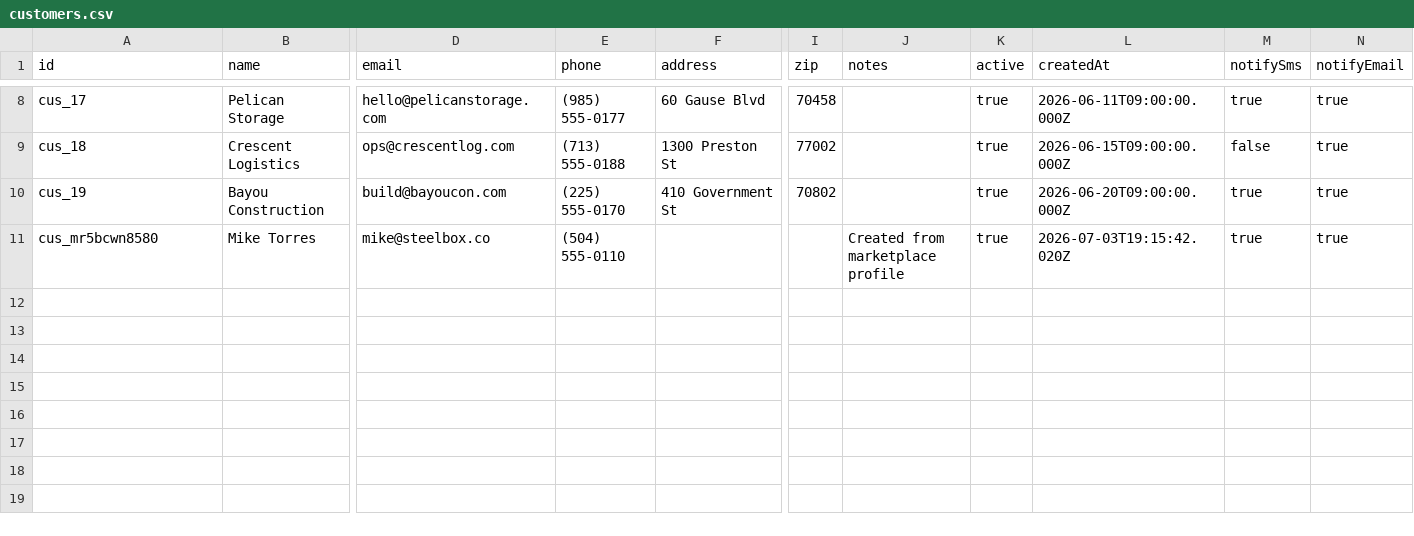
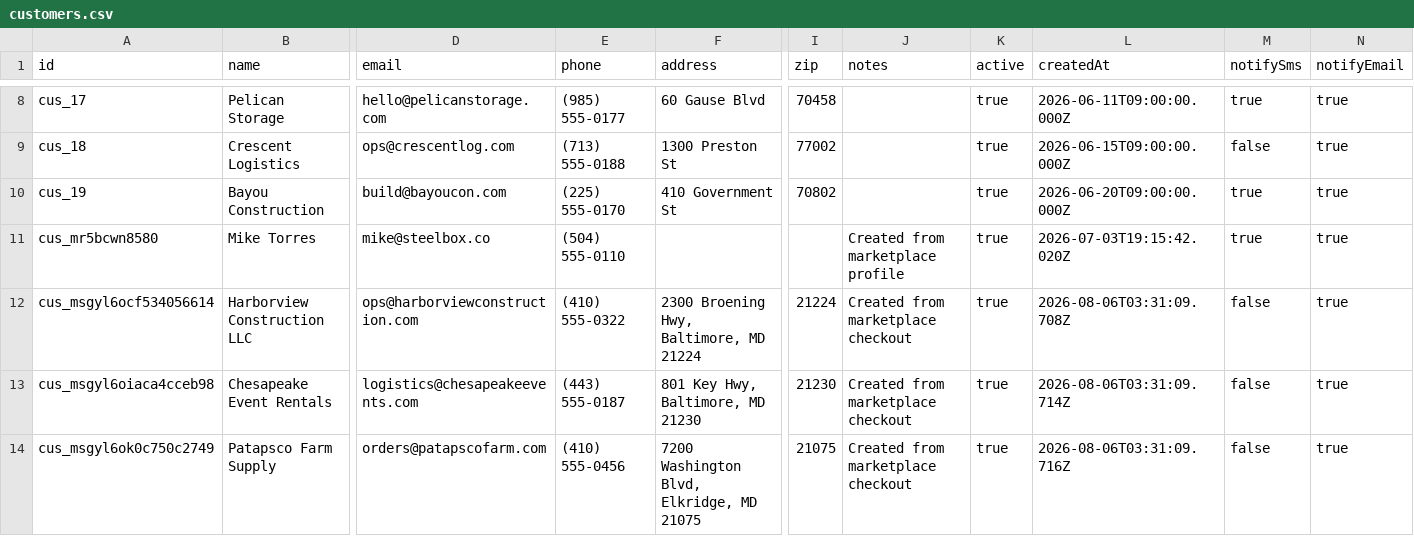
Before and after one commit to TimToolman/SteelBox, a CSV file: apps/api/data/customers.csv, drawn as a sheet; only a part is shown, gaps mark what is left out; rows hold the shown columns only; the diff names each change by its address in the sheet, - before the commit and + after, or states it on an @@ line.

```diff
--- a/apps/api/data/customers.csv
+++ b/apps/api/data/customers.csv
+row 12: cus_msgyl6ocf534056614 | Harborview Construction LLC | ops@harborviewconstruction.com | (410) 555-0322 | 2300 Broening Hwy, Baltimore, MD 21224 | 21224 | Created from marketplace checkout | true | 2026-08-06T03:31:09.708Z | false | true
+row 13: cus_msgyl6oiaca4cceb98 | Chesapeake Event Rentals | logistics@chesapeakeevents.com | (443) 555-0187 | 801 Key Hwy, Baltimore, MD 21230 | 21230 | Created from marketplace checkout | true | 2026-08-06T03:31:09.714Z | false | true
+row 14: cus_msgyl6ok0c750c2749 | Patapsco Farm Supply | orders@patapscofarm.com | (410) 555-0456 | 7200 Washington Blvd, Elkridge, MD 21075 | 21075 | Created from marketplace checkout | true | 2026-08-06T03:31:09.716Z | false | true
```
Also changed, not shown: apps/api/data/containers.csv, apps/api/data/drivers.csv, 13 other files.
